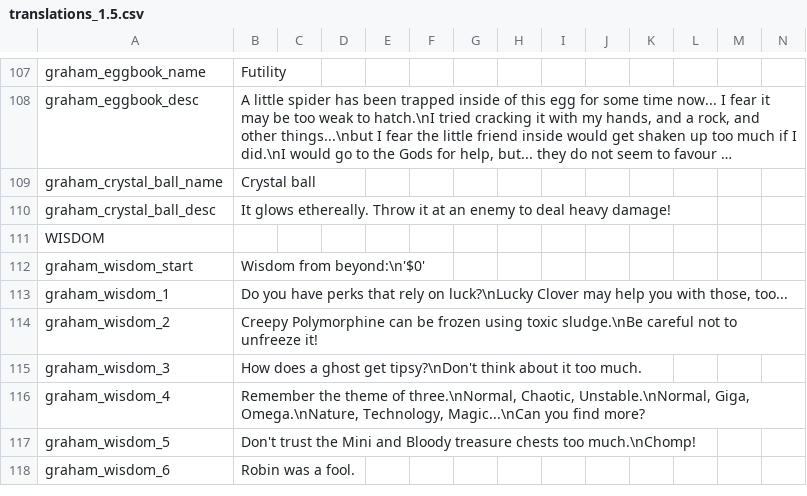
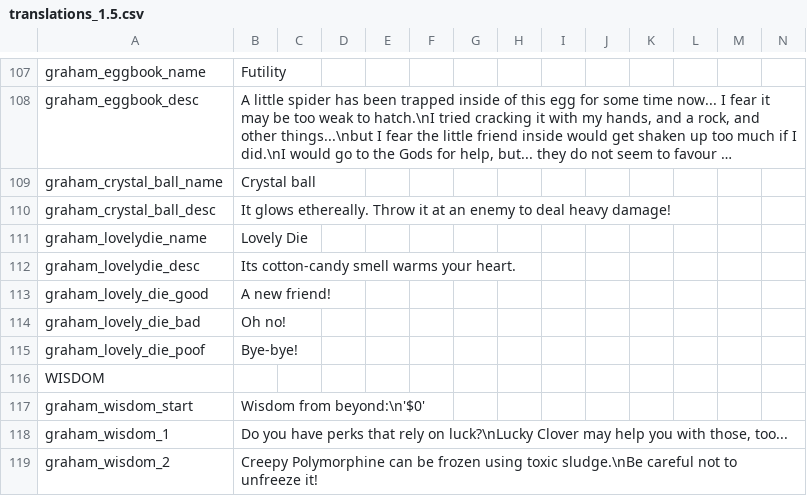
Before and after one commit to GrahamBurgers/grahamsperks, a CSV file: files/translations_1.5.csv, drawn as a sheet; only a part is shown, gaps mark what is left out; the shorter side is filled out with more unchanged rows; long unchanged cells end in …; the diff names each change by its address in the sheet, - before the commit and + after, or states it on an @@ line.

Commit message:
Lovely Die + slimeglass recipe change

```diff
--- a/files/translations_1.5.csv
+++ b/files/translations_1.5.csv
+row 111: graham_lovelydie_name | Lovely Die
+row 112: graham_lovelydie_desc | Its cotton-candy smell warms your heart.
+row 113: graham_lovely_die_good | A new friend!
+row 114: graham_lovely_die_bad | Oh no!
+row 115: graham_lovely_die_poof | Bye-bye!
```
Also changed, not shown: 15 other files.
